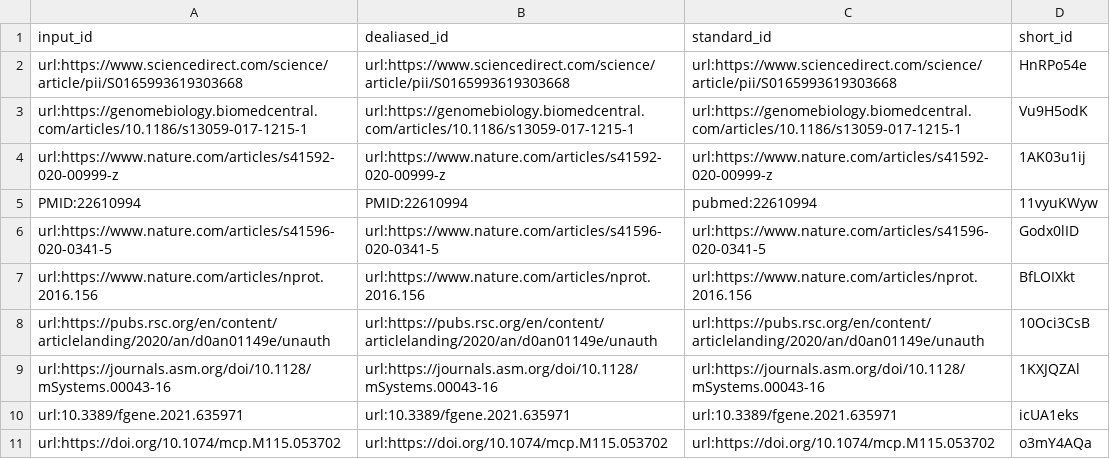
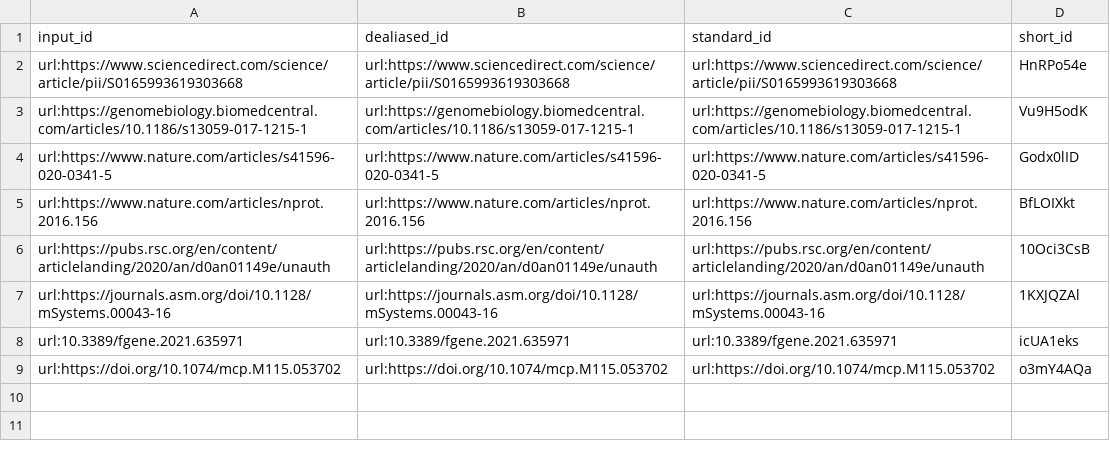
Before and after one commit to jessegmeyerlab/2022-multi-omics-review, a TSV file: citations.tsv, drawn as a sheet.

Commit message:
Update 02.introduction.md [ci skip]
This build is based on
https://github.com/jessegmeyerlab/2022-multi-omics-review/commit/ff7acf3ba34fbb2fc741a1f50d2c1a9d55e5ad71.

This commit was created by the following CI build and job:
https://github.com/jessegmeyerlab/2022-multi-omics-review/commit/ff7acf3ba34fbb2fc741a1f50d2c1a9d55e5ad71/checks
https://github.com/jessegmeyerlab/2022-multi-omics-review/actions/runs/1616901135

```diff
--- a/citations.tsv
+++ b/citations.tsv
@@ -3,4 +3,2 @@ url:https://www.sciencedirect.com/science/article/pii/S0165993619303668	url:http
 url:https://genomebiology.biomedcentral.com/articles/10.1186/s13059-017-1215-1	url:https://genomebiology.biomedcentral.com/articles/10.1186/s13059-017-1215-1	url:https://genomebiology.biomedcentral.com/articles/10.1186/s13059-017-1215-1	Vu9H5odK
-url:https://www.nature.com/articles/s41592-020-00999-z	url:https://www.nature.com/articles/s41592-020-00999-z	url:https://www.nature.com/articles/s41592-020-00999-z	1AK03u1ij
-PMID:22610994	PMID:22610994	pubmed:22610994	11vyuKWyw
 url:https://www.nature.com/articles/s41596-020-0341-5	url:https://www.nature.com/articles/s41596-020-0341-5	url:https://www.nature.com/articles/s41596-020-0341-5	Godx0lID
```
Also changed, not shown: 7 other files.
